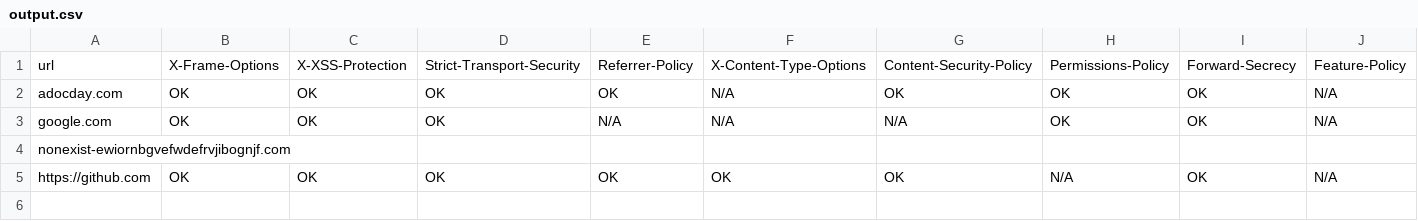
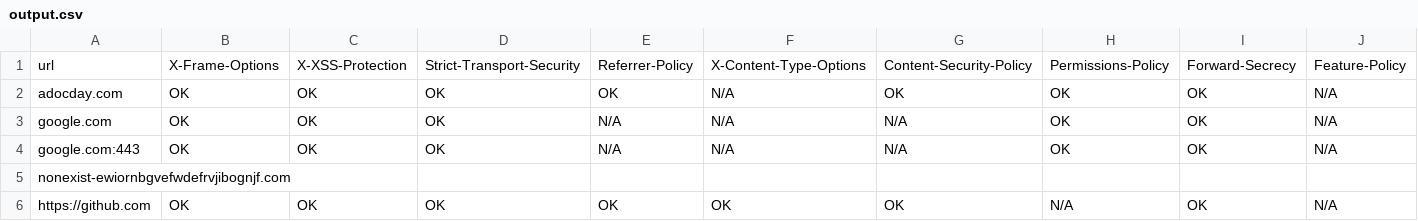
Before and after one commit to teric1024/check_security_headers, a CSV file: output.csv, drawn as a sheet; the diff names each change by its address in the sheet, - before the commit and + after, or states it on an @@ line.

```diff
--- a/output.csv
+++ b/output.csv
+row 4: google.com:443 | OK | OK | OK | N/A | N/A | N/A | OK | OK | N/A
```
Also changed, not shown: 4 other files.
